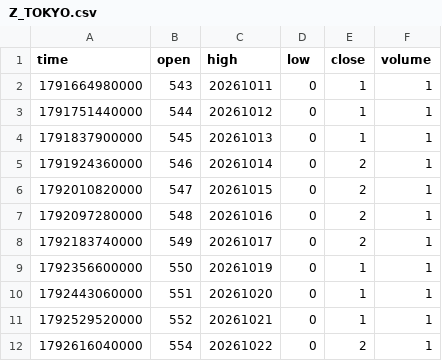
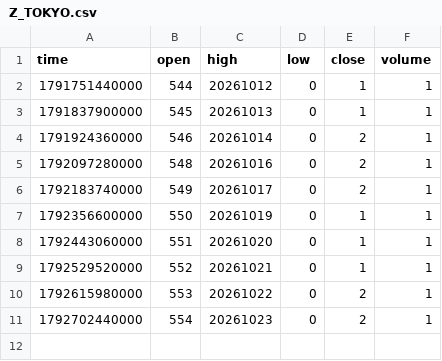
Before and after one commit to pranavmalhotra567-commits/sunrise-seed-data, a CSV file: Z_TOKYO.csv, drawn as a sheet.

```diff
--- a/Z_TOKYO.csv
+++ b/Z_TOKYO.csv
@@ -1,3 +1,2 @@
 time,open,high,low,close,volume
-1791664980000,543,20261011,0,1,1
 1791751440000,544,20261012,0,1,1
@@ -5,3 +4,2 @@ time,open,high,low,close,volume
 1791924360000,546,20261014,0,2,1
-1792010820000,547,20261015,0,2,1
 1792097280000,548,20261016,0,2,1
@@ -11,2 +9,3 @@ time,open,high,low,close,volume
 1792529520000,552,20261021,0,1,1
-1792616040000,554,20261022,0,2,1
+1792615980000,553,20261022,0,2,1
+1792702440000,554,20261023,0,2,1
```
Also changed, not shown: Z_LONDON.csv, Z_NYC.csv, 1 other file.
